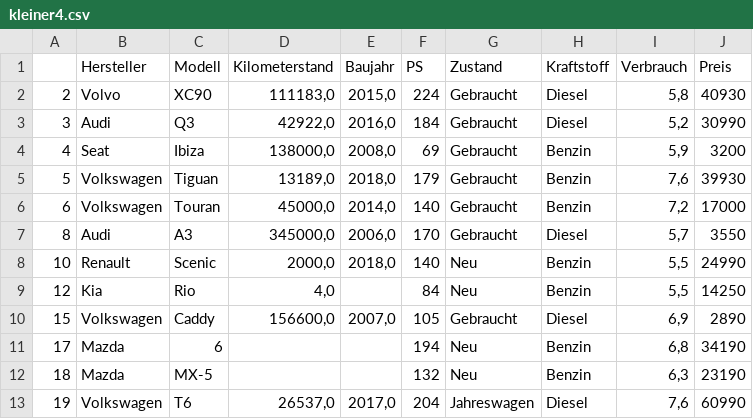
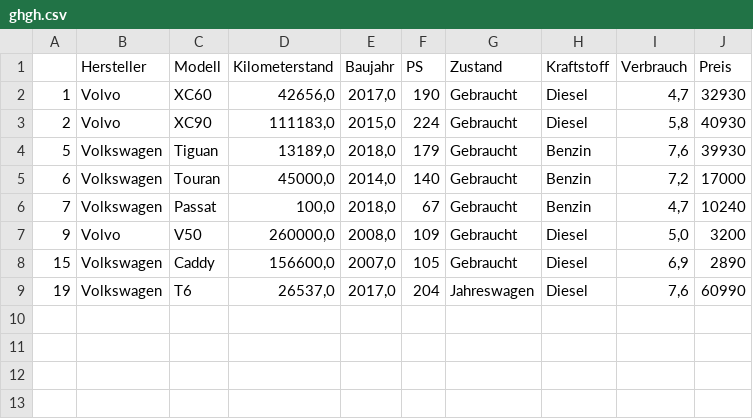
Before and after one commit to blaubaer01/csv-data-analyze, a CSV file: ghgh.csv (was kleiner4.csv), drawn as a sheet; removed rows and columns are numbered as before the commit, all else as after; the diff names each change by its address in the sheet, - before the commit and + after, or states it on an @@ line.

```diff
--- a/kleiner4.csv
+++ b/ghgh.csv
+row 2: 1 | Volvo | XC60 | 42656,0 | 2017,0 | 190 | Gebraucht | Diesel | 4,7 | 32930
-row 3: 3 | Audi | Q3 | 42922,0 | 2016,0 | 184 | Gebraucht | Diesel | 5,2 | 30990
-row 4: 4 | Seat | Ibiza | 138000,0 | 2008,0 | 69 | Gebraucht | Benzin | 5,9 | 3200
-row 7: 8 | Audi | A3 | 345000,0 | 2006,0 | 170 | Gebraucht | Diesel | 5,7 | 3550
-row 8: 10 | Renault | Scenic | 2000,0 | 2018,0 | 140 | Neu | Benzin | 5,5 | 24990
-row 9: 12 | Kia | Rio | 4,0 |  | 84 | Neu | Benzin | 5,5 | 14250
+row 6: 7 | Volkswagen | Passat | 100,0 | 2018,0 | 67 | Gebraucht | Benzin | 4,7 | 10240
+row 7: 9 | Volvo | V50 | 260000,0 | 2008,0 | 109 | Gebraucht | Diesel | 5,0 | 3200
-row 11: 17 | Mazda | 6 |  |  | 194 | Neu | Benzin | 6,8 | 34190
-row 12: 18 | Mazda | MX-5 |  |  | 132 | Neu | Benzin | 6,3 | 23190
```
Also changed, not shown: 10 other files.
